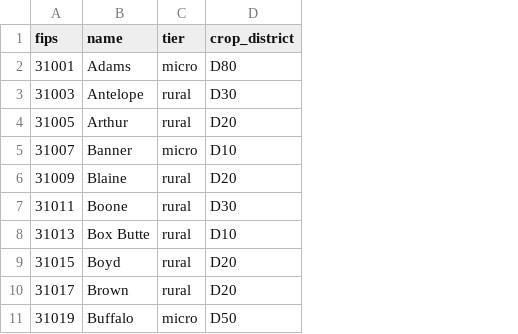
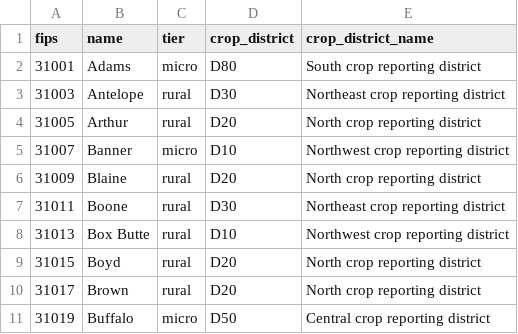
Before and after one commit to tckelley1989/nebraska-atlas, a CSV file: registry/crosswalk_counties.csv, drawn as a sheet; only a part is shown; the diff names each change by its address in the sheet, - before the commit and + after, or states it on an @@ line.

```diff
--- a/registry/crosswalk_counties.csv
+++ b/registry/crosswalk_counties.csv
+column E (crop_district_name), rows 2-11: South crop reporting district | Northeast crop reporting district | North crop reporting district | Northwest crop reporting district | North crop reporting district | Northeast crop reporting district | Northwest crop reporting district | North crop reporting district | North crop reporting district | Central crop reporting district
```
Also changed, not shown: 35 other files.
